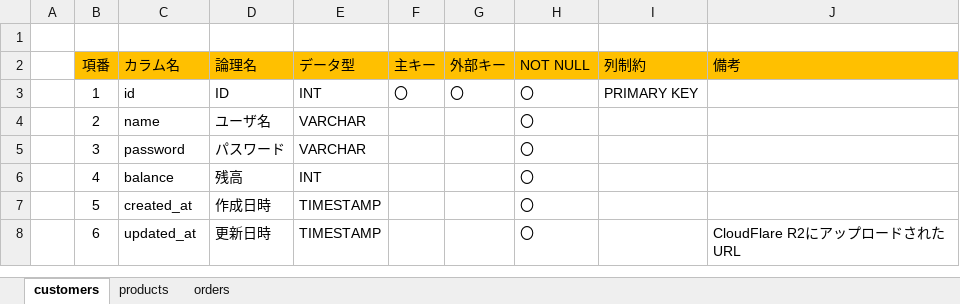
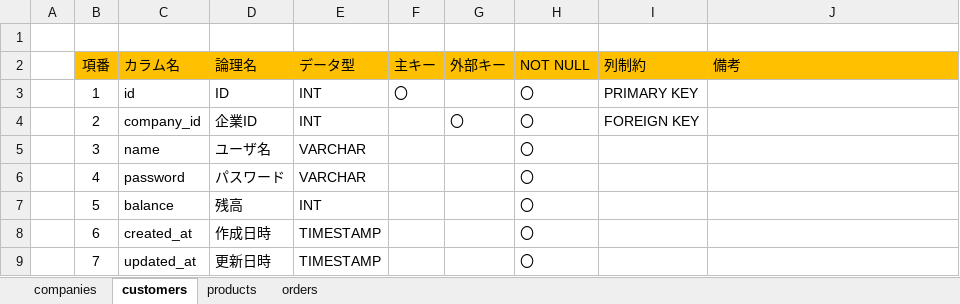
Before and after one commit to shunsuke5/electronic-commerce, an Excel workbook: docs/テーブル定義書.xlsx, sheet customers, drawn as a sheet; values as stored, in another font and other column widths than the file's, no borders; the diff names each change by its address in the sheet, - before the commit and + after, or states it on an @@ line.

```diff
--- a/docs/テーブル定義書.xlsx (sheet customers)
+++ b/docs/テーブル定義書.xlsx (sheet customers)
+sheet tab: companies
-G3 (外部キー): 〇
+G3 (外部キー): (empty)
-C4 (カラム名): name
+C4 (カラム名): company_id
-D4 (論理名): ユーザ名
+D4 (論理名): 企業ID
-E4 (データ型): VARCHAR
+E4 (データ型): INT
-G4 (外部キー): (empty)
+G4 (外部キー): 〇
-I4 (列制約): (empty)
+I4 (列制約): FOREIGN KEY
-C5 (カラム名): password
+C5 (カラム名): name
-D5 (論理名): パスワード
+D5 (論理名): ユーザ名
-C6 (カラム名): balance
+C6 (カラム名): password
-D6 (論理名): 残高
+D6 (論理名): パスワード
-E6 (データ型): INT
+E6 (データ型): VARCHAR
-C7 (カラム名): created_at
+C7 (カラム名): balance
-D7 (論理名): 作成日時
+D7 (論理名): 残高
-E7 (データ型): TIMESTAMP
+E7 (データ型): INT
-C8 (カラム名): updated_at
+C8 (カラム名): created_at
-D8 (論理名): 更新日時
+D8 (論理名): 作成日時
-J8 (備考): CloudFlare R2にアップロードされたURL
+J8 (備考): (empty)
+row 9:  | 7 | updated_at | 更新日時 | TIMESTAMP |  |  | 〇
```
Also changed, not shown: sheet products, sheet orders, 8 other files.
